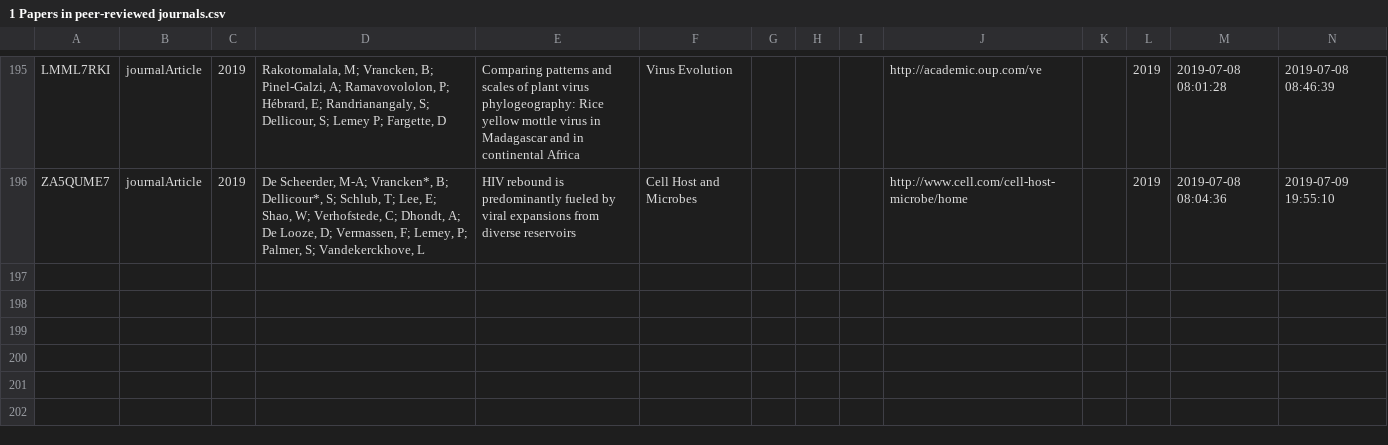
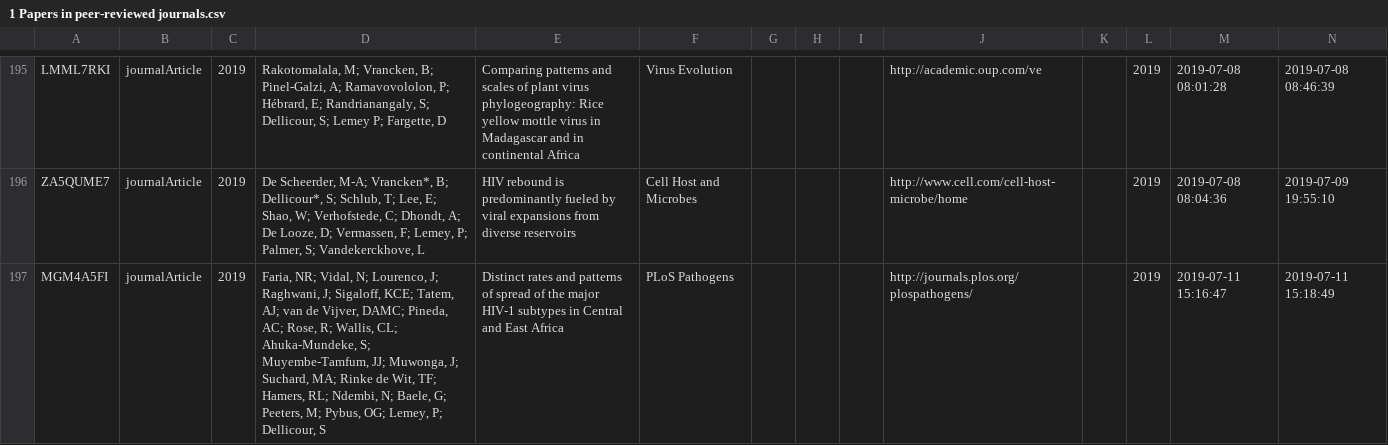
Before and after one commit to yannforget/spell-website, a CSV file: zotero/1 Papers in peer-reviewed journals.csv, drawn as a sheet; only a part is shown, gaps mark what is left out; rows hold the shown columns only; the diff names each change by its address in the sheet, - before the commit and + after, or states it on an @@ line.

Commit message:
updating publications list

```diff
--- a/zotero/1 Papers in peer-reviewed journals.csv
+++ b/zotero/1 Papers in peer-reviewed journals.csv
+row 197: MGM4A5FI | journalArticle | 2019 | Faria, NR; Vidal, N; Lourenco, J; Raghwani, J; Sigaloff, KCE; Tatem, AJ; van de Vijver, DAMC; Pineda, AC; Rose, R; Wallis, CL; Ahuka-Mundeke, S; Muyembe-Tamfum, JJ; Muwonga, J; Suchard, MA; Rinke de Wit, TF; Hamers, RL; Ndembi, N; Baele, G; Peeters, M; Pybus, OG; Lemey, P; Dellicour, S | Distinct rates and patterns of spread of the major HIV-1 subtypes in Central and East Africa | PLoS Pathogens |  |  |  | http://journals.plos.org/plospathogens/ |  | 2019 | 2019-07-11 15:16:47 | 2019-07-11 15:18:49
```
